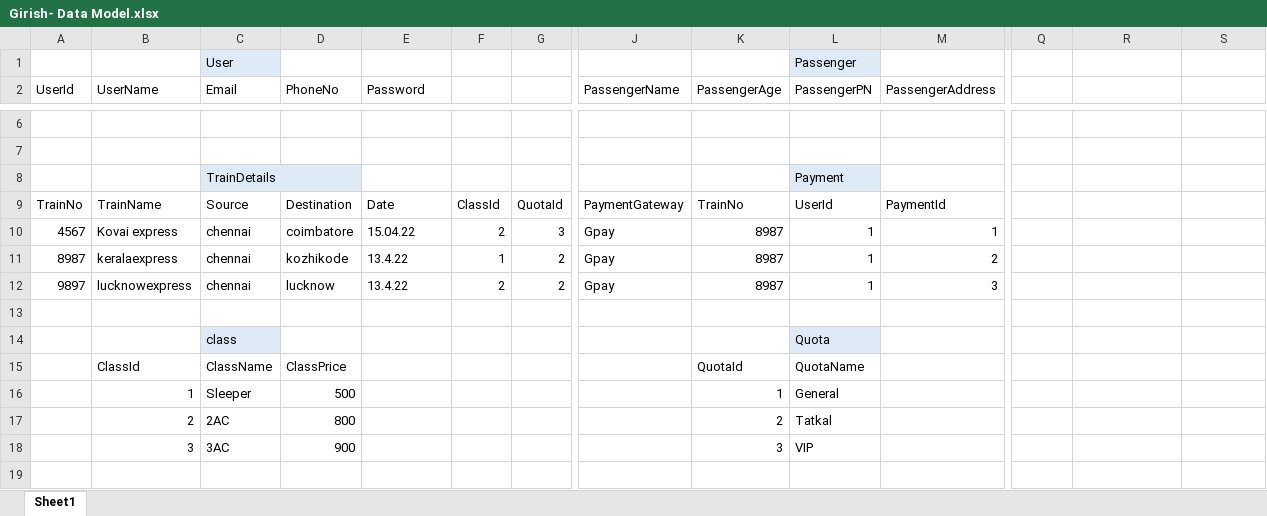
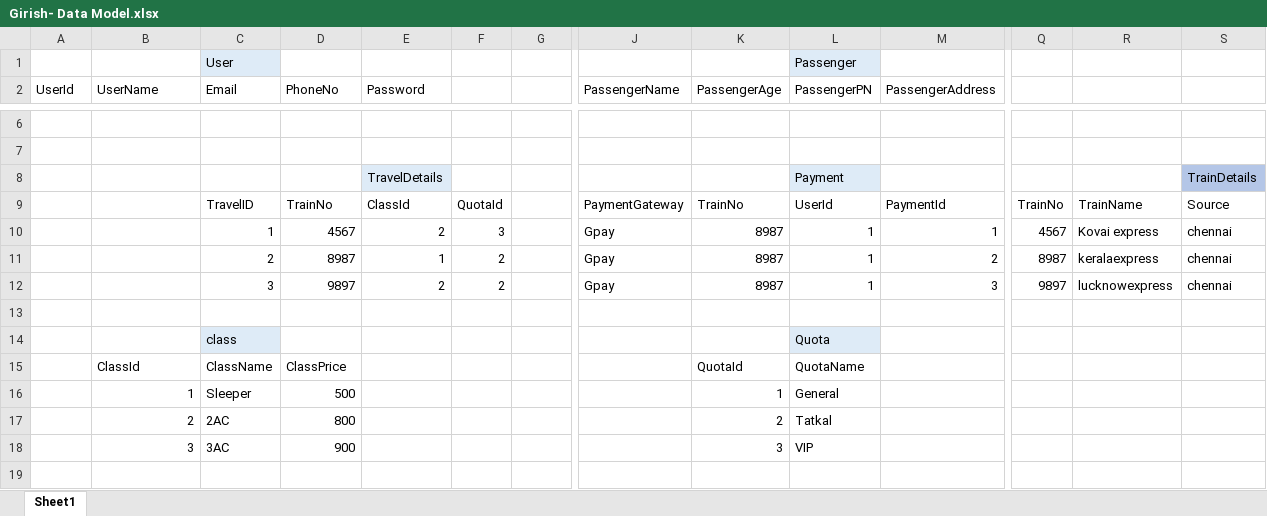
Before and after one commit to SparkTeamAurora/Presentation, an Excel workbook: Team Members Work/Girishkumar/Girish- Data Model.xlsx, sheet Sheet1, drawn as a sheet; only a part is shown, gaps mark what is left out; values as stored, in another font and other column widths than the file's, no borders; removed rows and columns are numbered as before the commit, all else as after; rows hold the shown columns only; the diff names each change by its address in the sheet, - before the commit and + after, or states it on an @@ line.

Commit message:
Updated Girish Data Model

```diff
--- a/Team Members Work/Girishkumar/Girish- Data Model.xlsx (sheet Sheet1)
+++ b/Team Members Work/Girishkumar/Girish- Data Model.xlsx (sheet Sheet1)
-row 8:  |  | TrainDetails |  |  |  |  |  |  | Payment
-row 9: TrainNo | TrainName | Source | Destination | Date | ClassId | QuotaId | PaymentGateway | TrainNo | UserId | PaymentId
-row 10: 4567 | Kovai express | chennai | coimbatore | 15.04.22 | 2 | 3 | Gpay | 8987 | 1 | 1
-row 11: 8987 | keralaexpress | chennai | kozhikode | 13.4.22 | 1 | 2 | Gpay | 8987 | 1 | 2
-row 12: 9897 | lucknowexpress | chennai | lucknow | 13.4.22 | 2 | 2 | Gpay | 8987 | 1 | 3
+row 8:  |  |  |  | TravelDetails |  |  |  |  | Payment |  |  |  | TrainDetails
+row 9:  |  | TravelID | TrainNo | ClassId | QuotaId |  | PaymentGateway | TrainNo | UserId | PaymentId | TrainNo | TrainName | Source
+row 10:  |  | 1 | 4567 | 2 | 3 |  | Gpay | 8987 | 1 | 1 | 4567 | Kovai express | chennai
+row 11:  |  | 2 | 8987 | 1 | 2 |  | Gpay | 8987 | 1 | 2 | 8987 | keralaexpress | chennai
+row 12:  |  | 3 | 9897 | 2 | 2 |  | Gpay | 8987 | 1 | 3 | 9897 | lucknowexpress | chennai
```
